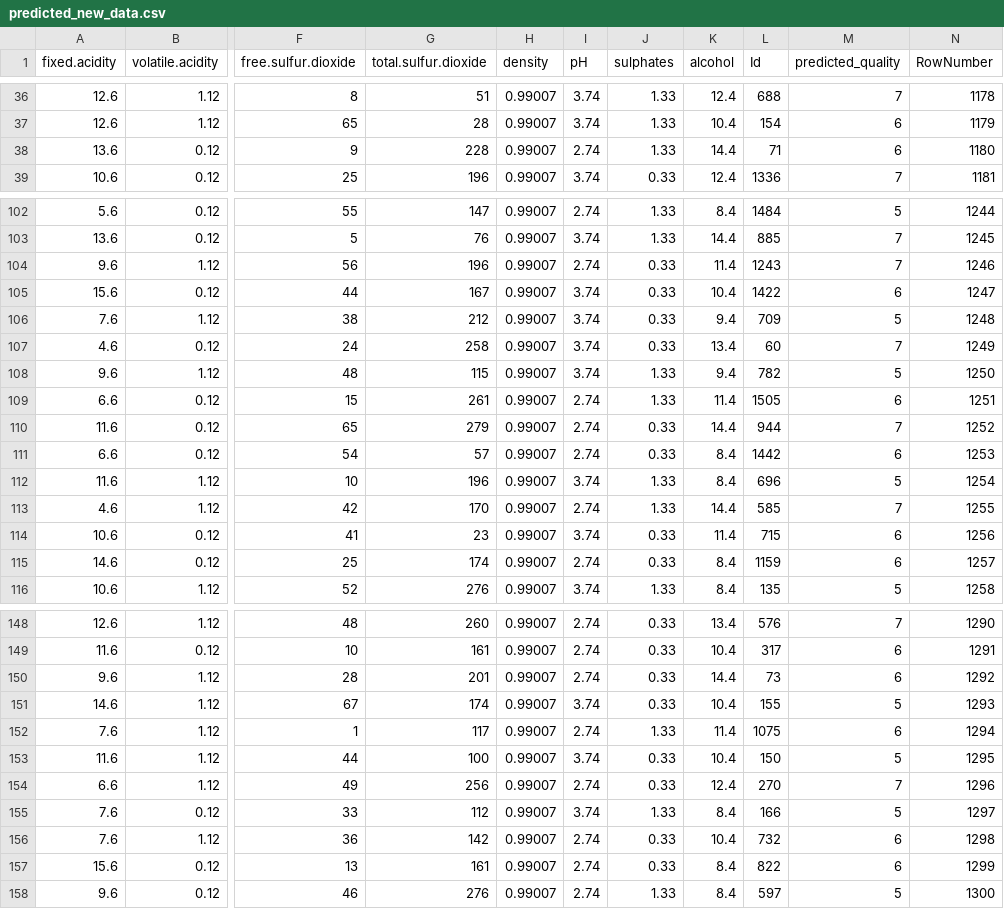
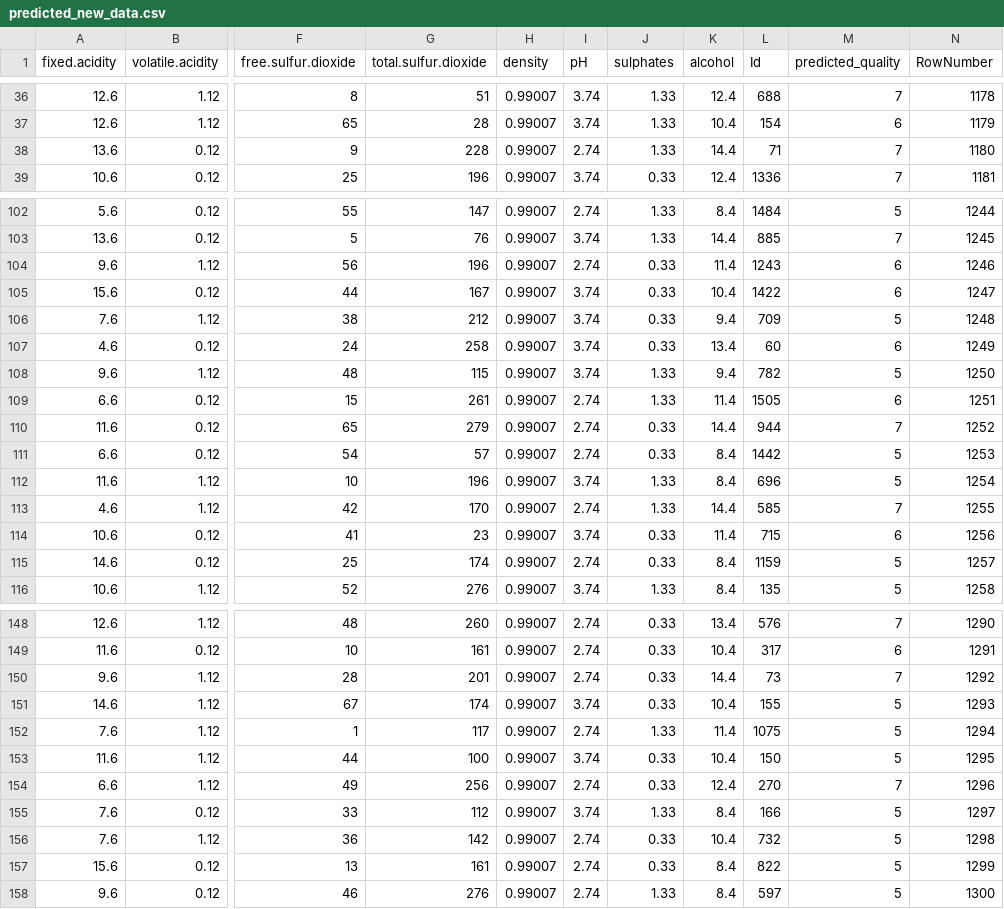
Before and after one commit to adse1823/MGIS-Final-Project-Wine-Quality-Prediction, a CSV file: predicted_new_data.csv, drawn as a sheet; only a part is shown, gaps mark what is left out; the diff covers the shown part only; the diff names each change by its address in the sheet, - before the commit and + after, or states it on an @@ line.

```diff
--- a/predicted_new_data.csv
+++ b/predicted_new_data.csv
-M38 (predicted_quality): 6
+M38 (predicted_quality): 7
-M104 (predicted_quality): 7
+M104 (predicted_quality): 6
-M107 (predicted_quality): 7
+M107 (predicted_quality): 6
-M111 (predicted_quality): 6
+M111 (predicted_quality): 5
-M115 (predicted_quality): 6
+M115 (predicted_quality): 5
-M150 (predicted_quality): 6
+M150 (predicted_quality): 7
-M152 (predicted_quality): 6
+M152 (predicted_quality): 5
-M156:M157 (predicted_quality): 6
+M156:M157 (predicted_quality): 5
```
Also changed, not shown: 25 edited cells elsewhere in this file, 8 other files.
